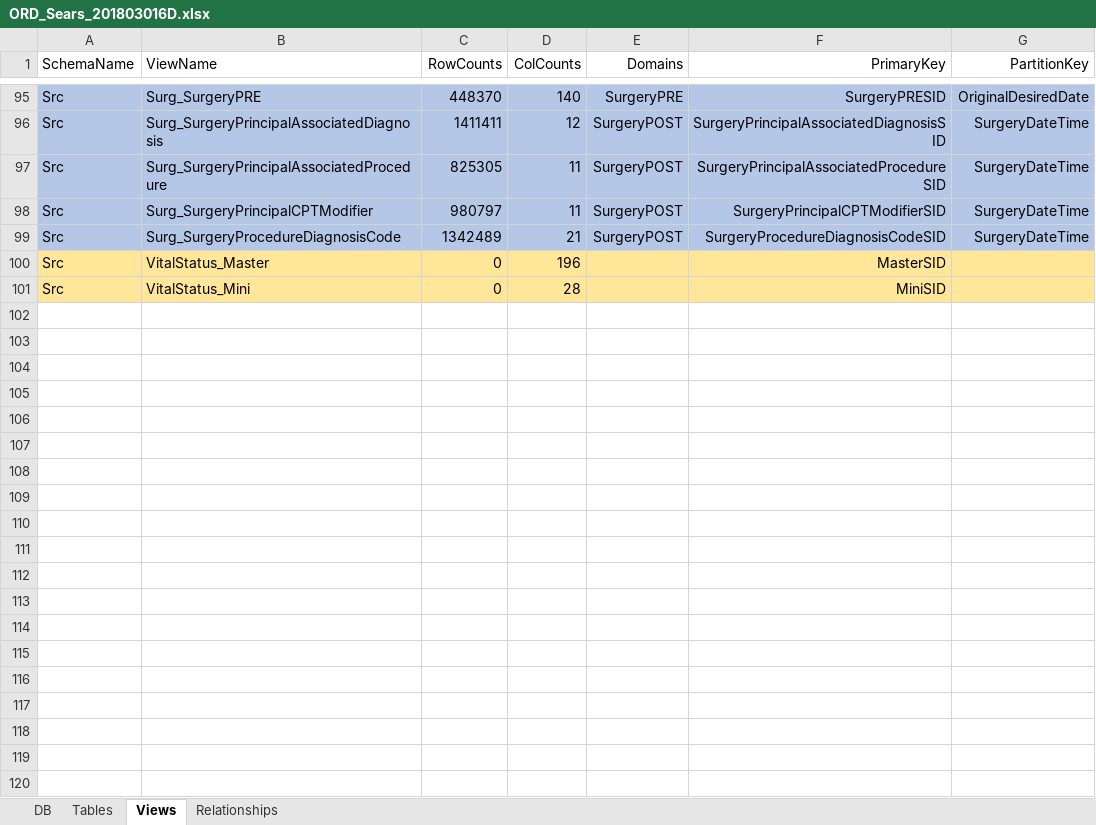
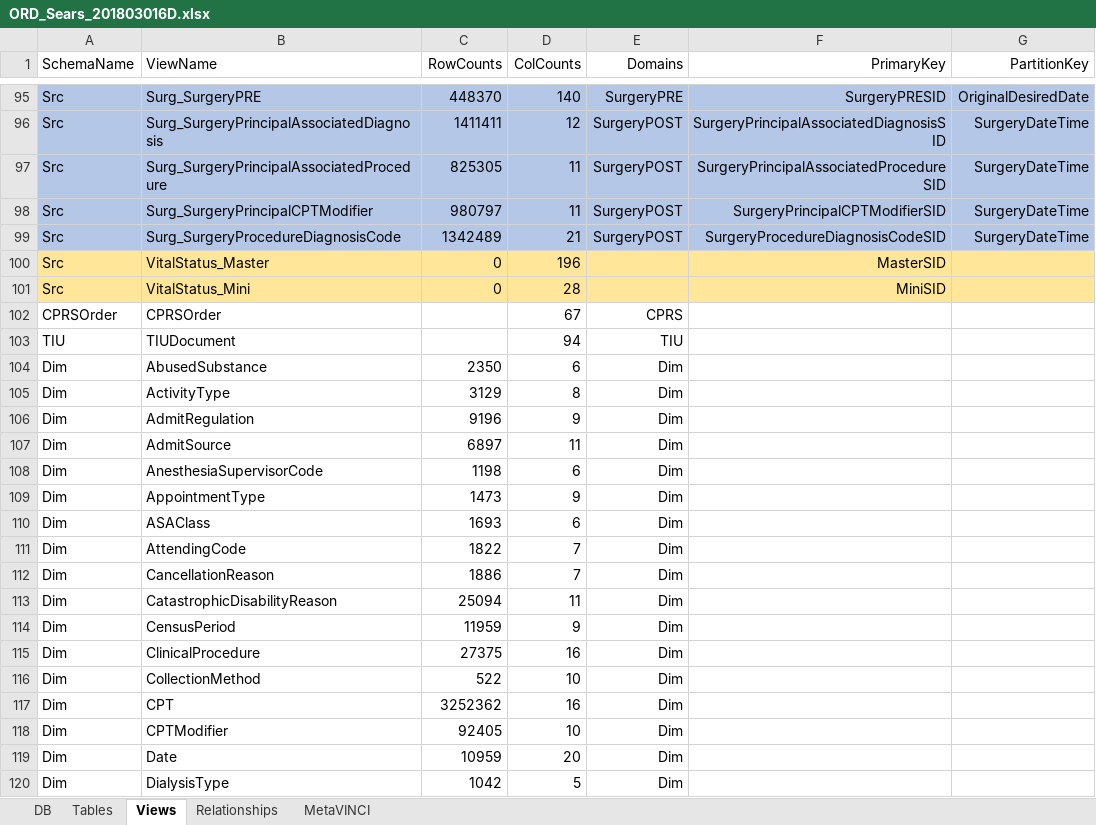
Before and after one commit to rrevansUM/visualeyes, an Excel workbook: ORD_Sears_201803016D.xlsx, sheet Views, drawn as a sheet; only a part is shown, gaps mark what is left out; values as stored, in another font and other column widths than the file's, no borders; the diff covers the shown part only; the diff names each change by its address in the sheet, - before the commit and + after, or states it on an @@ line.

```diff
--- a/ORD_Sears_201803016D.xlsx (sheet Views)
+++ b/ORD_Sears_201803016D.xlsx (sheet Views)
+sheet tab: MetaVINCI
+row 102: CPRSOrder | CPRSOrder |  | 67 | CPRS
+row 103: TIU | TIUDocument |  | 94 | TIU
+row 104: Dim | AbusedSubstance | 2350 | 6 | Dim
+row 105: Dim | ActivityType | 3129 | 8 | Dim
+row 106: Dim | AdmitRegulation | 9196 | 9 | Dim
+row 107: Dim | AdmitSource | 6897 | 11 | Dim
+row 108: Dim | AnesthesiaSupervisorCode | 1198 | 6 | Dim
+row 109: Dim | AppointmentType | 1473 | 9 | Dim
+row 110: Dim | ASAClass | 1693 | 6 | Dim
+row 111: Dim | AttendingCode | 1822 | 7 | Dim
+row 112: Dim | CancellationReason | 1886 | 7 | Dim
+row 113: Dim | CatastrophicDisabilityReason | 25094 | 11 | Dim
+row 114: Dim | CensusPeriod | 11959 | 9 | Dim
+row 115: Dim | ClinicalProcedure | 27375 | 16 | Dim
+row 116: Dim | CollectionMethod | 522 | 10 | Dim
+row 117: Dim | CPT | 3252362 | 16 | Dim
+row 118: Dim | CPTModifier | 92405 | 10 | Dim
+row 119: Dim | Date | 10959 | 20 | Dim
+row 120: Dim | DialysisType | 1042 | 5 | Dim
```
Also changed, not shown: 70 added rows elsewhere in this sheet, sheet Relationships.
